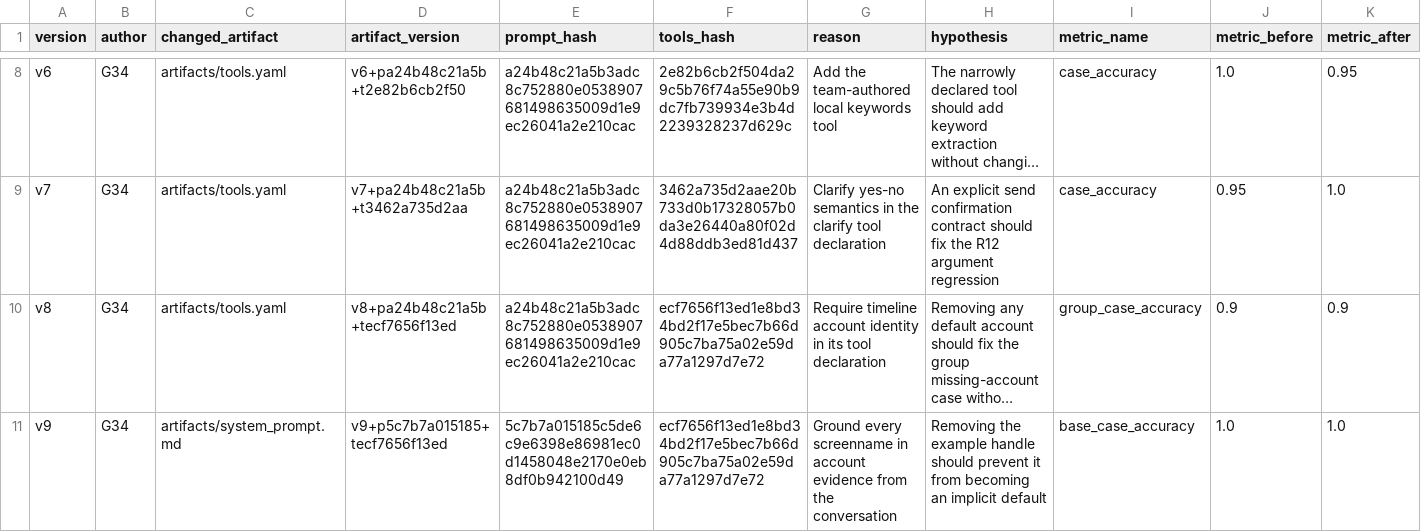
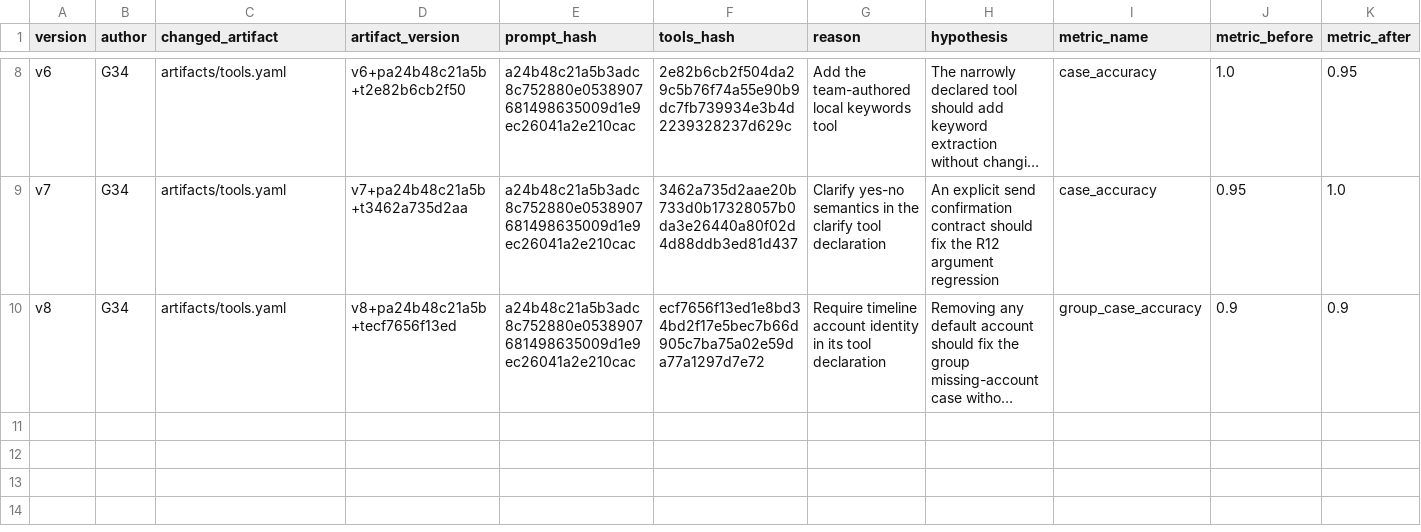
Before and after one commit to whyulookback/Day04_G34_E403, a CSV file: starter_v0/artifacts/version_log.csv, drawn as a sheet; only a part is shown, gaps mark what is left out; long unchanged cells end in …; rows hold the shown columns only; the diff names each change by its address in the sheet, - before the commit and + after, or states it on an @@ line.

Commit message:
update version_log

```diff
--- a/starter_v0/artifacts/version_log.csv
+++ b/starter_v0/artifacts/version_log.csv
-row 11: v9 | G34 | artifacts/system_prompt.md | v9+p5c7b7a015185+tecf7656f13ed | 5c7b7a015185c5de6c9e6398e86981ec0d1458048e2170e0eb8df0b942100d49 | ecf7656f13ed1e8bd34bd2f17e5bec7b66d905c7ba75a02e59da77a1297d7e72 | Ground every screenname in account evidence from the conversation | Removing the example handle should prevent it from becoming an implicit default | base_case_accuracy | 1.0 | 1.0
```
